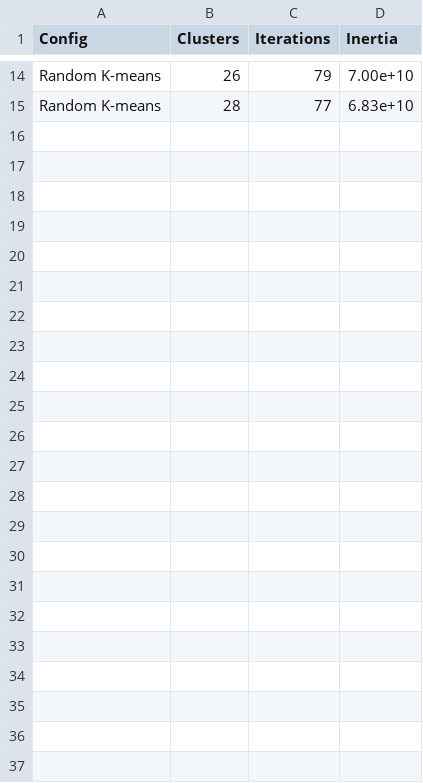
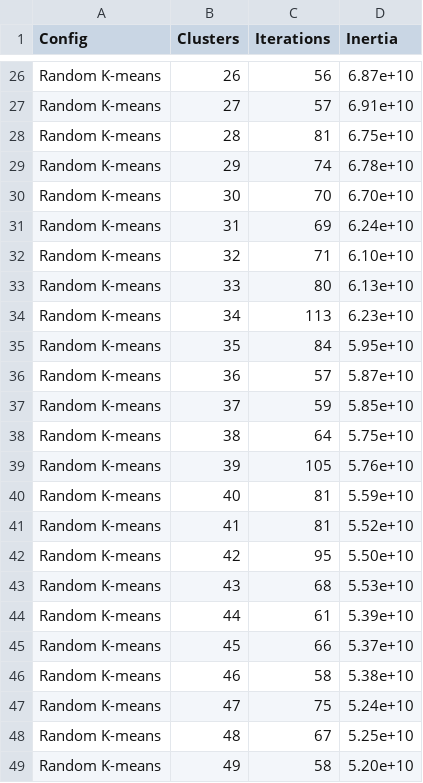
Before and after one commit to MohammadDevelop/p-k-means, a CSV file: result1_simple_kmeans.csv, drawn as a sheet; only a part is shown, gaps mark what is left out; addresses are those after the commit; the diff covers the shown part only; the diff names each change by its address in the sheet, - before the commit and + after, or states it on an @@ line.

```diff
--- a/result1_simple_kmeans.csv
+++ b/result1_simple_kmeans.csv
-C26 (Iterations): 79
+C26 (Iterations): 56
-D26 (Inertia): 7.00e+10
+D26 (Inertia): 6.87e+10
+row 27: Random K-means | 27 | 57 | 6.91e+10
-C28 (Iterations): 77
+C28 (Iterations): 81
-D28 (Inertia): 6.83e+10
+D28 (Inertia): 6.75e+10
+row 29: Random K-means | 29 | 74 | 6.78e+10
+row 30: Random K-means | 30 | 70 | 6.70e+10
+row 31: Random K-means | 31 | 69 | 6.24e+10
+row 32: Random K-means | 32 | 71 | 6.10e+10
+row 33: Random K-means | 33 | 80 | 6.13e+10
+row 34: Random K-means | 34 | 113 | 6.23e+10
+row 35: Random K-means | 35 | 84 | 5.95e+10
+row 36: Random K-means | 36 | 57 | 5.87e+10
+row 37: Random K-means | 37 | 59 | 5.85e+10
+row 38: Random K-means | 38 | 64 | 5.75e+10
+row 39: Random K-means | 39 | 105 | 5.76e+10
+row 40: Random K-means | 40 | 81 | 5.59e+10
+row 41: Random K-means | 41 | 81 | 5.52e+10
+row 42: Random K-means | 42 | 95 | 5.50e+10
+row 43: Random K-means | 43 | 68 | 5.53e+10
+row 44: Random K-means | 44 | 61 | 5.39e+10
+row 45: Random K-means | 45 | 66 | 5.37e+10
+row 46: Random K-means | 46 | 58 | 5.38e+10
+row 47: Random K-means | 47 | 75 | 5.24e+10
+row 48: Random K-means | 48 | 67 | 5.25e+10
+row 49: Random K-means | 49 | 58 | 5.20e+10
```
Also changed, not shown: 12 added rows and 21 edited cells elsewhere in this file, result1_modified_sam_nei.csv, result1_plus_plus.csv, 6 other files.
